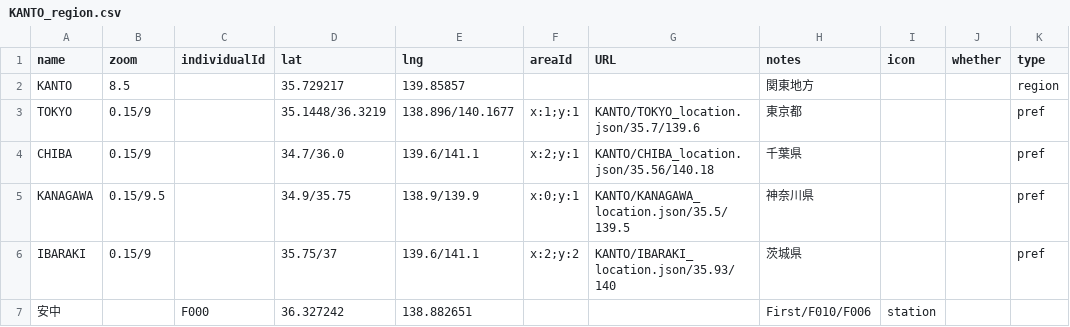
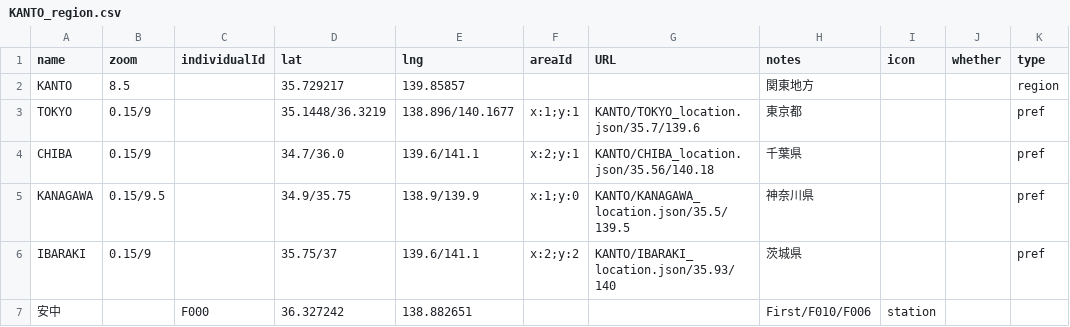
Before and after one commit to 4476barebare/MAP-, a CSV file: KANTO/KANTO_region.csv, drawn as a sheet; only a part is shown.

Commit message:
Update KANTO_region.csv

```diff
--- a/KANTO/KANTO_region.csv
+++ b/KANTO/KANTO_region.csv
@@ -4,3 +4,3 @@ TOKYO,0.15/9,,35.1448/36.3219,138.896/140.1677,x:1;y:1,KANTO/TOKYO_location.json
 CHIBA,0.15/9,,34.7/36.0,139.6/141.1,x:2;y:1,KANTO/CHIBA_location.json/35.56/140.18,千葉県,,,pref
-KANAGAWA,0.15/9.5,,34.9/35.75,138.9/139.9,x:0;y:1,KANTO/KANAGAWA_location.json/35.5/139.5,神奈川県,,,pref
+KANAGAWA,0.15/9.5,,34.9/35.75,138.9/139.9,x:1;y:0,KANTO/KANAGAWA_location.json/35.5/139.5,神奈川県,,,pref
 IBARAKI,0.15/9,,35.75/37,139.6/141.1,x:2;y:2,KANTO/IBARAKI_location.json/35.93/140,茨城県,,,pref
```
